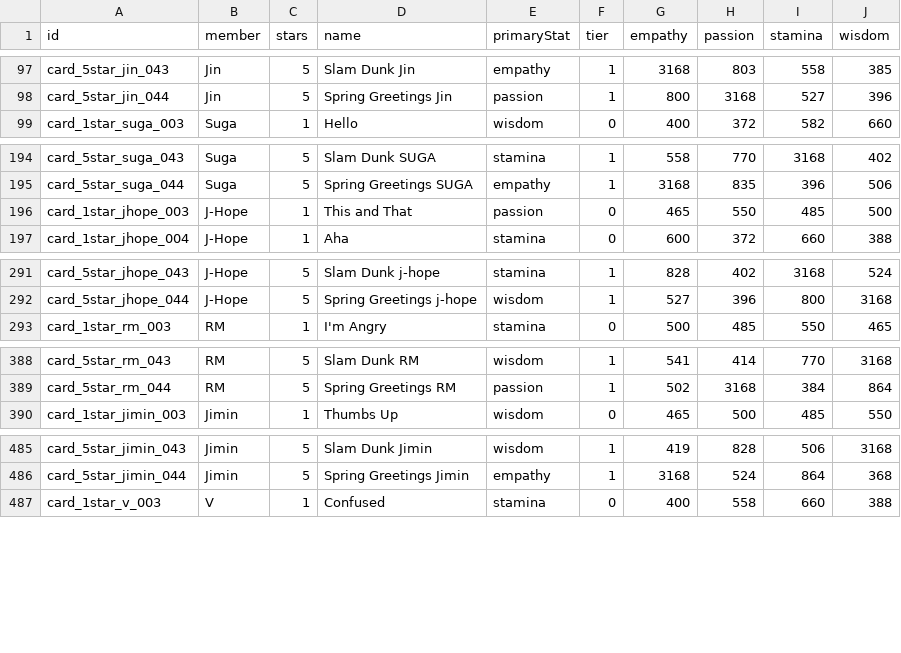
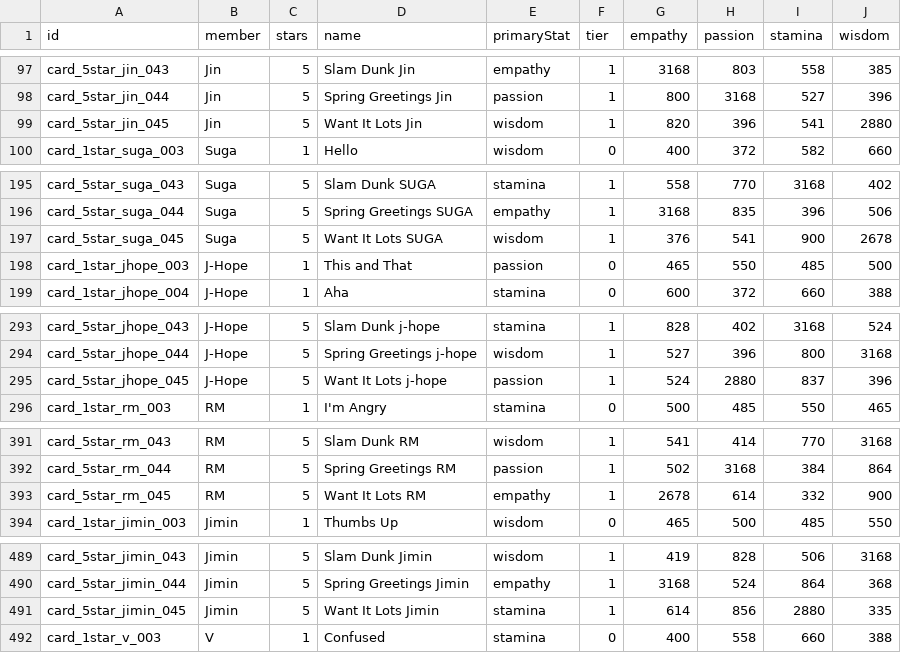
Before and after one commit to inggy/bts-world-data-extractor, a CSV file: output/consumable_cards.csv, drawn as a sheet; only a part is shown, gaps mark what is left out; the diff covers the shown part only; the diff names each change by its address in the sheet, - before the commit and + after, or states it on an @@ line.

```diff
--- a/output/consumable_cards.csv
+++ b/output/consumable_cards.csv
+row 99: card_5star_jin_045 | Jin | 5 | Want It Lots Jin | wisdom | 1 | 820 | 396 | 541 | 2880
+row 197: card_5star_suga_045 | Suga | 5 | Want It Lots SUGA | wisdom | 1 | 376 | 541 | 900 | 2678
+row 295: card_5star_jhope_045 | J-Hope | 5 | Want It Lots j-hope | passion | 1 | 524 | 2880 | 837 | 396
+row 393: card_5star_rm_045 | RM | 5 | Want It Lots RM | empathy | 1 | 2678 | 614 | 332 | 900
+row 491: card_5star_jimin_045 | Jimin | 5 | Want It Lots Jimin | stamina | 1 | 614 | 856 | 2880 | 335
```
Also changed, not shown: 2 added rows elsewhere in this file, output/mobile_sms.csv, output/summer_19_event_stage.csv, 8 other files.
